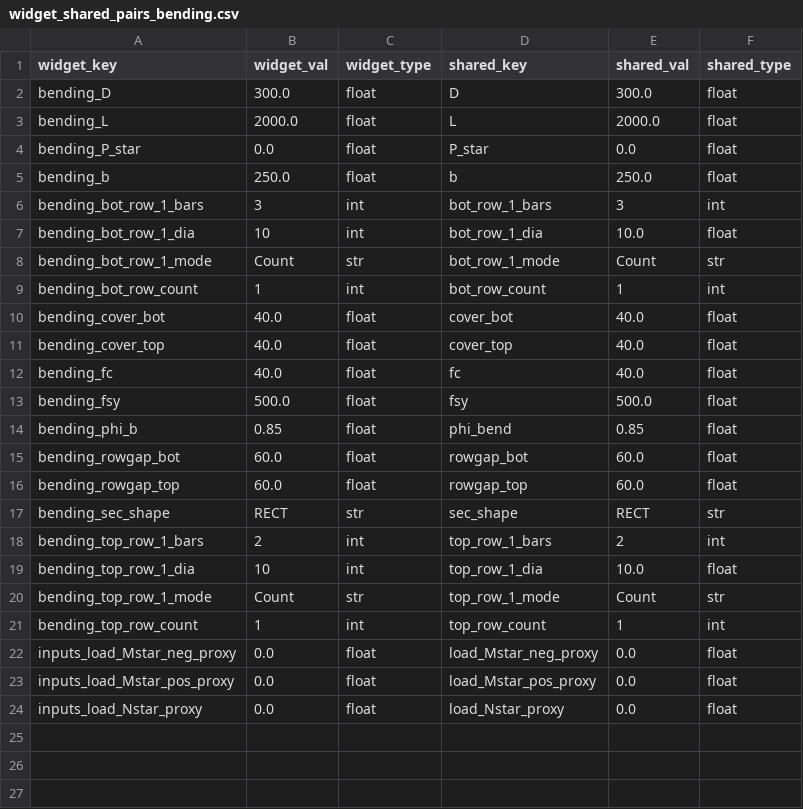
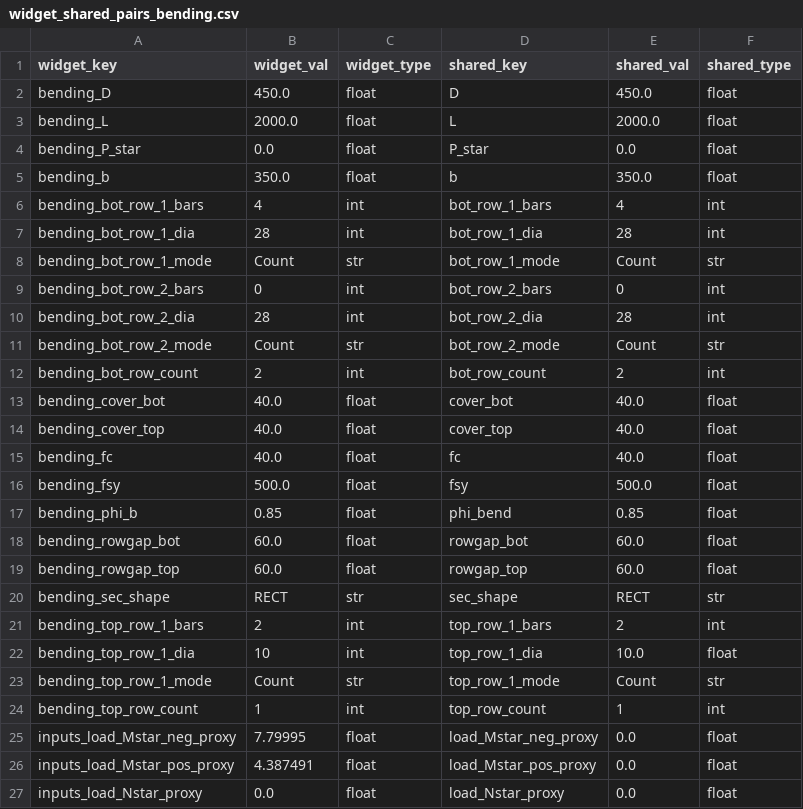
Before and after one commit to honeybones123/blank-app, a CSV file: widget_shared_pairs_bending.csv, drawn as a sheet.

```diff
--- a/widget_shared_pairs_bending.csv
+++ b/widget_shared_pairs_bending.csv
@@ -1,10 +1,13 @@
 widget_key,widget_val,widget_type,shared_key,shared_val,shared_type
-bending_D,300.0,float,D,300.0,float
+bending_D,450.0,float,D,450.0,float
 bending_L,2000.0,float,L,2000.0,float
 bending_P_star,0.0,float,P_star,0.0,float
-bending_b,250.0,float,b,250.0,float
-bending_bot_row_1_bars,3,int,bot_row_1_bars,3,int
-bending_bot_row_1_dia,10,int,bot_row_1_dia,10.0,float
+bending_b,350.0,float,b,350.0,float
+bending_bot_row_1_bars,4,int,bot_row_1_bars,4,int
+bending_bot_row_1_dia,28,int,bot_row_1_dia,28,int
 bending_bot_row_1_mode,Count,str,bot_row_1_mode,Count,str
-bending_bot_row_count,1,int,bot_row_count,1,int
+bending_bot_row_2_bars,0,int,bot_row_2_bars,0,int
+bending_bot_row_2_dia,28,int,bot_row_2_dia,28,int
+bending_bot_row_2_mode,Count,str,bot_row_2_mode,Count,str
+bending_bot_row_count,2,int,bot_row_count,2,int
 bending_cover_bot,40.0,float,cover_bot,40.0,float
@@ -21,4 +24,4 @@ bending_top_row_1_mode,Count,str,top_row_1_mode,Count,str
 bending_top_row_count,1,int,top_row_count,1,int
-inputs_load_Mstar_neg_proxy,0.0,float,load_Mstar_neg_proxy,0.0,float
-inputs_load_Mstar_pos_proxy,0.0,float,load_Mstar_pos_proxy,0.0,float
+inputs_load_Mstar_neg_proxy,7.79995,float,load_Mstar_neg_proxy,0.0,float
+inputs_load_Mstar_pos_proxy,4.387491,float,load_Mstar_pos_proxy,0.0,float
 inputs_load_Nstar_proxy,0.0,float,load_Nstar_proxy,0.0,float
```
Also changed, not shown: 21 other files.
